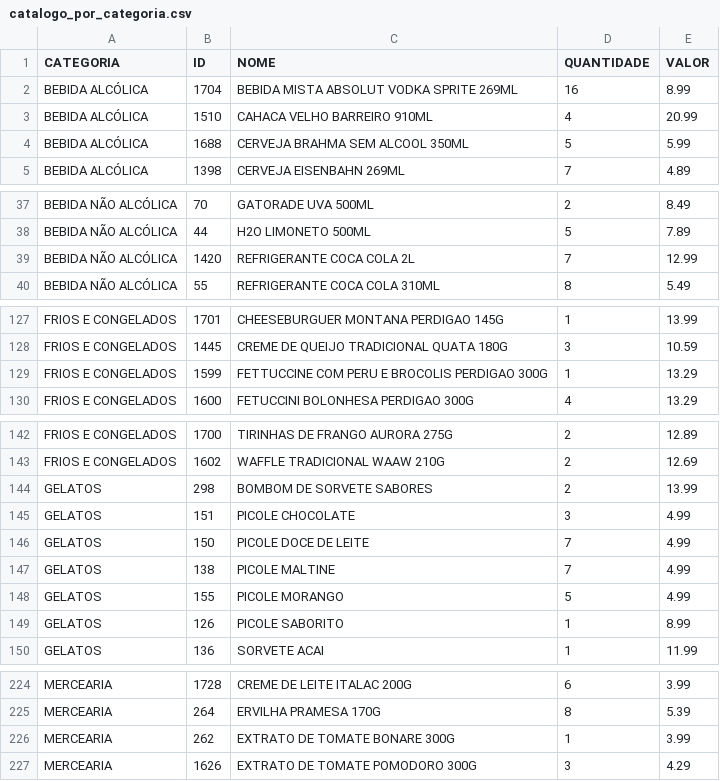
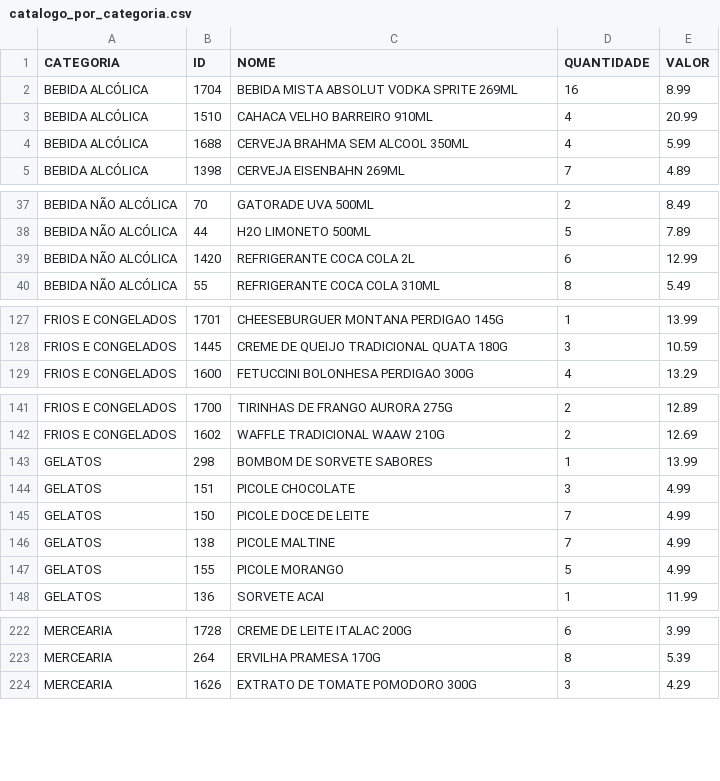
Before and after one commit to guicobracraft-prog/PesquisadeMercado, a CSV file: catalogo_por_categoria.csv, drawn as a sheet; only a part is shown, gaps mark what is left out; the diff covers the shown part only.

```diff
--- a/catalogo_por_categoria.csv
+++ b/catalogo_por_categoria.csv
@@ -3,3 +3,3 @@ BEBIDA ALCÓLICA;1704;BEBIDA MISTA ABSOLUT VODKA SPRITE 269ML;16;8.99
 BEBIDA ALCÓLICA;1510;CAHACA VELHO BARREIRO 910ML;4;20.99
-BEBIDA ALCÓLICA;1688;CERVEJA BRAHMA SEM ALCOOL 350ML;5;5.99
+BEBIDA ALCÓLICA;1688;CERVEJA BRAHMA SEM ALCOOL 350ML;4;5.99
 BEBIDA ALCÓLICA;1398;CERVEJA EISENBAHN 269ML;7;4.89
@@ -38,3 +38,3 @@ BEBIDA NÃO ALCÓLICA;70;GATORADE UVA 500ML;2;8.49
 BEBIDA NÃO ALCÓLICA;44;H2O LIMONETO 500ML;5;7.89
-BEBIDA NÃO ALCÓLICA;1420;REFRIGERANTE COCA COLA 2L;7;12.99
+BEBIDA NÃO ALCÓLICA;1420;REFRIGERANTE COCA COLA 2L;6;12.99
 BEBIDA NÃO ALCÓLICA;55;REFRIGERANTE COCA COLA 310ML;8;5.49
@@ -128,3 +128,2 @@ FRIOS E CONGELADOS;1701;CHEESEBURGUER MONTANA PERDIGAO 145G;1;13.99
 FRIOS E CONGELADOS;1445;CREME DE QUEIJO TRADICIONAL QUATA 180G;3;10.59
-FRIOS E CONGELADOS;1599;FETTUCCINE COM PERU E BROCOLIS PERDIGAO 300G;1;13.29
 FRIOS E CONGELADOS;1600;FETUCCINI BOLONHESA PERDIGAO 300G;4;13.29
@@ -143,3 +142,3 @@ FRIOS E CONGELADOS;1700;TIRINHAS DE FRANGO AURORA 275G;2;12.89
 FRIOS E CONGELADOS;1602;WAFFLE TRADICIONAL WAAW 210G;2;12.69
-GELATOS;298;BOMBOM DE SORVETE SABORES;2;13.99
+GELATOS;298;BOMBOM DE SORVETE SABORES;1;13.99
 GELATOS;151;PICOLE CHOCOLATE;3;4.99
@@ -148,3 +147,2 @@ GELATOS;138;PICOLE MALTINE;7;4.99
 GELATOS;155;PICOLE MORANGO;5;4.99
-GELATOS;126;PICOLE SABORITO;1;8.99
 GELATOS;136;SORVETE ACAI;1;11.99
@@ -225,3 +223,2 @@ MERCEARIA;1728;CREME DE LEITE ITALAC 200G;6;3.99
 MERCEARIA;264;ERVILHA PRAMESA 170G;8;5.39
-MERCEARIA;262;EXTRATO DE TOMATE BONARE 300G;1;3.99
 MERCEARIA;1626;EXTRATO DE TOMATE POMODORO 300G;3;4.29
```
Also changed, not shown: 1 edited cell elsewhere in this file, catalogo_geral.csv, vendas_acumuladas.csv, 3 other files.
